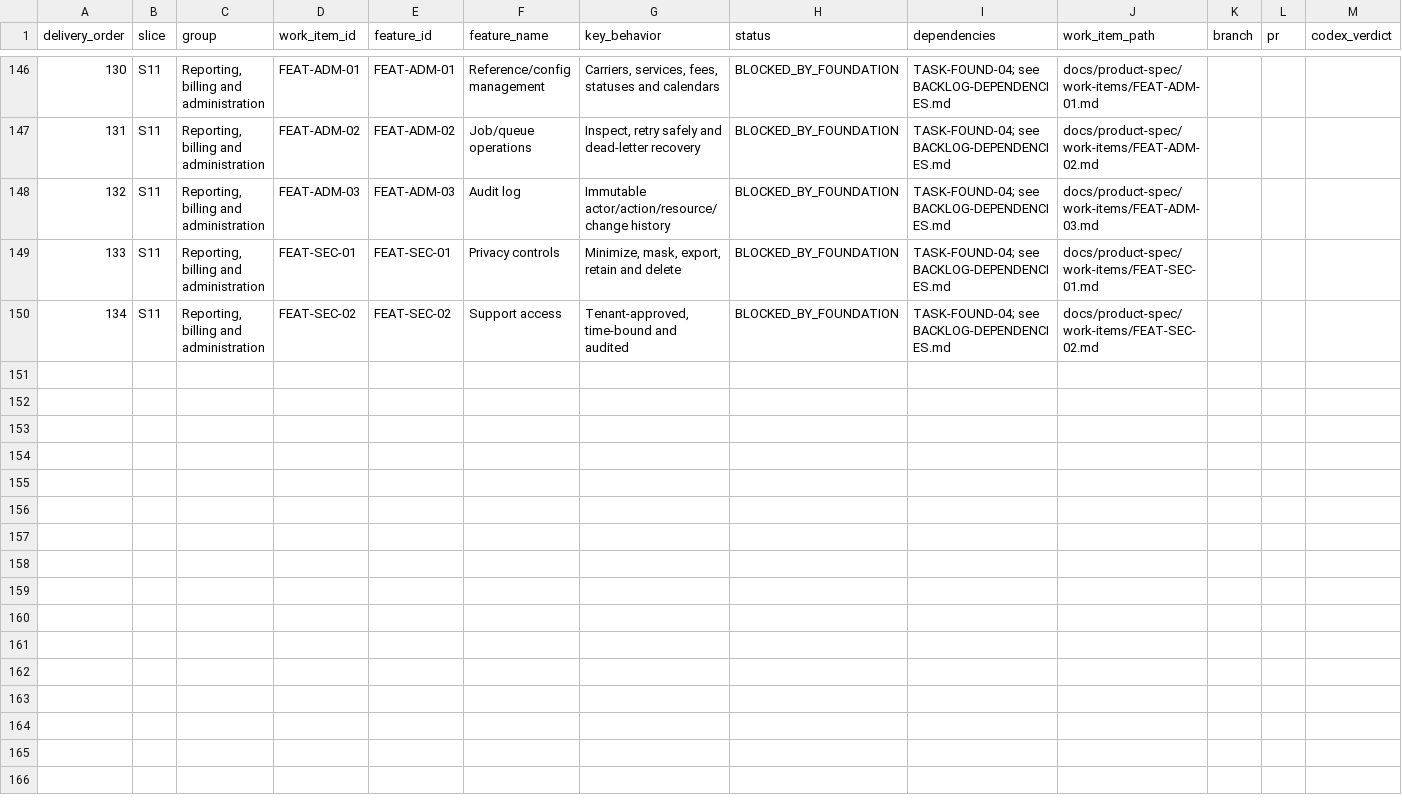
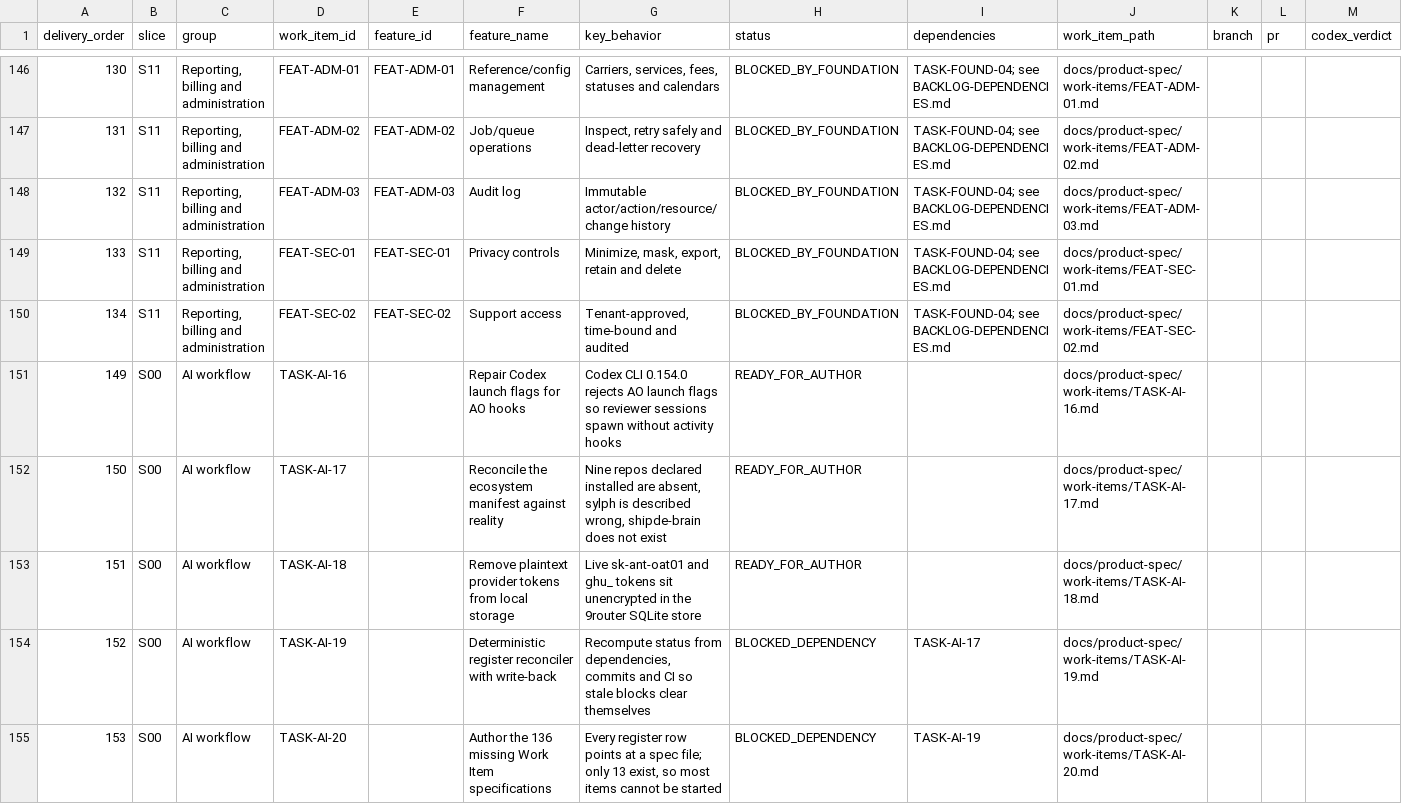
Before and after one commit to vinh05092001/shipde-platform, a CSV file: docs/product-spec/docs/10-ai-collaboration/FEATURE-DELIVERY-REGISTER.csv, drawn as a sheet; only a part is shown, gaps mark what is left out; rows hold the shown columns only; the diff covers the shown part only; the diff names each change by its address in the sheet, - before the commit and + after, or states it on an @@ line.

```diff
--- a/docs/product-spec/docs/10-ai-collaboration/FEATURE-DELIVERY-REGISTER.csv
+++ b/docs/product-spec/docs/10-ai-collaboration/FEATURE-DELIVERY-REGISTER.csv
+row 151: 149 | S00 | AI workflow | TASK-AI-16 |  | Repair Codex launch flags for AO hooks | Codex CLI 0.154.0 rejects AO launch flags so reviewer sessions spawn without activity hooks | READY_FOR_AUTHOR |  | docs/product-spec/work-items/TASK-AI-16.md
+row 152: 150 | S00 | AI workflow | TASK-AI-17 |  | Reconcile the ecosystem manifest against reality | Nine repos declared installed are absent, sylph is described wrong, shipde-brain does not exist | READY_FOR_AUTHOR |  | docs/product-spec/work-items/TASK-AI-17.md
+row 153: 151 | S00 | AI workflow | TASK-AI-18 |  | Remove plaintext provider tokens from local storage | Live sk-ant-oat01 and ghu_ tokens sit unencrypted in the 9router SQLite store | READY_FOR_AUTHOR |  | docs/product-spec/work-items/TASK-AI-18.md
+row 154: 152 | S00 | AI workflow | TASK-AI-19 |  | Deterministic register reconciler with write-back | Recompute status from dependencies, commits and CI so stale blocks clear themselves | BLOCKED_DEPENDENCY | TASK-AI-17 | docs/product-spec/work-items/TASK-AI-19.md
+row 155: 153 | S00 | AI workflow | TASK-AI-20 |  | Author the 136 missing Work Item specifications | Every register row points at a spec file; only 13 exist, so most items cannot be started | BLOCKED_DEPENDENCY | TASK-AI-19 | docs/product-spec/work-items/TASK-AI-20.md
```
Also changed, not shown: 14 added rows elsewhere in this file.
